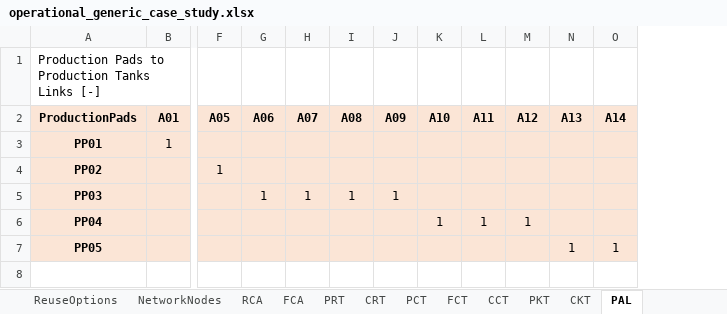
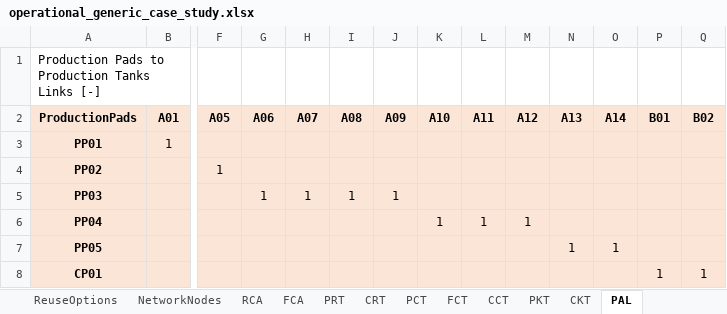
Before and after one commit to project-pareto/project-pareto, an Excel workbook: pareto/case_studies/operational_generic_case_study.xlsx, sheet PAL, drawn as a sheet; only a part is shown, gaps mark what is left out; values as stored, in another font and other column widths than the file's, no borders; rows hold the shown columns only; the diff names each change by its address in the sheet, - before the commit and + after, or states it on an @@ line.

```diff
--- a/pareto/case_studies/operational_generic_case_study.xlsx (sheet PAL)
+++ b/pareto/case_studies/operational_generic_case_study.xlsx (sheet PAL)
+column P (B01), empty
+column Q (B02), empty
+row 8: CP01 |  |  |  |  |  |  |  |  |  |  |  | 1 | 1
```
Also changed, not shown: sheet FCA, sheet PCT, sheet ProductionTanks, sheet CompletionsDemand, other sheet tabs, 7 other files.
